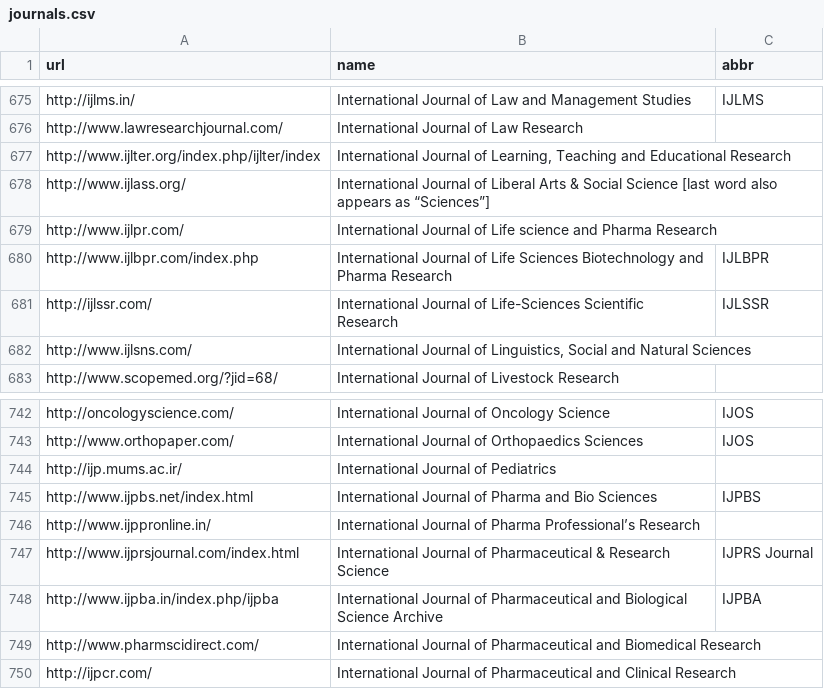
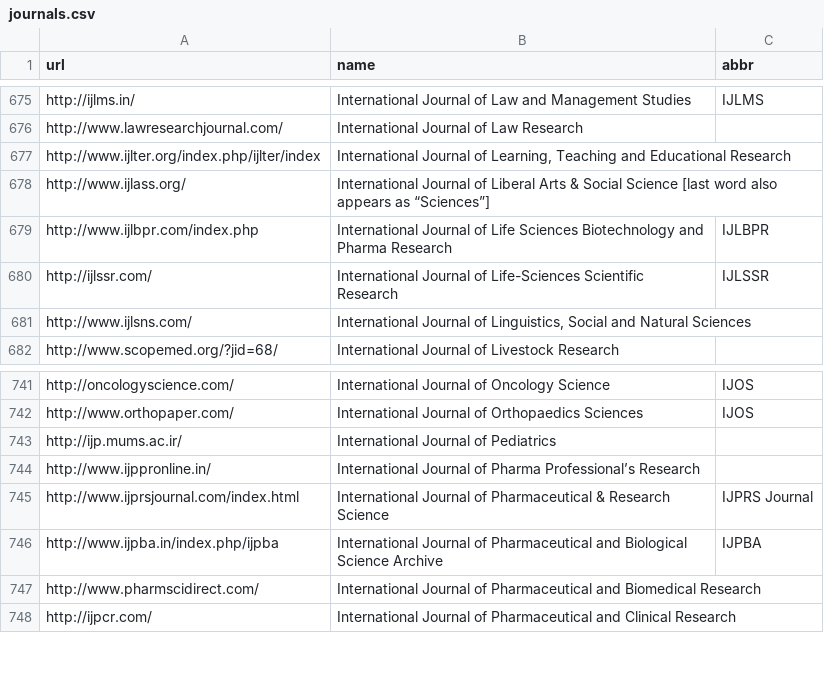
Before and after one commit to stop-predatory-journals/stop-predatory-journals.github.io, a CSV file: _data/journals.csv, drawn as a sheet; only a part is shown, gaps mark what is left out.

Commit message:
Update journals.csv
We have updated our Journals as per International Rules, so kindly remove the below link on your list. Please find the reference link below
Links to be removed are
www.ijlpr.com/
www.ijpbs.net/

Web Of Science Link
https://mjl.clarivate.com:/search-results?issn=2250-0480&hide_exact_match_fl=true&utm_source=mjl&utm_medium=share-by-link&utm_campaign=search-results-share-this-journal

International Scientific Indexing(ISI)
https://isindexing.com/isi/journaldetails.php?id=7136

Crossref Link
https://apps.crossref.org/myCrossref/?report=missingmetadata&datatype=j&prefix=10.22376

```diff
--- a/_data/journals.csv
+++ b/_data/journals.csv
@@ -678,3 +678,2 @@ http://www.ijlter.org/index.php/ijlter/index,"International Journal of Learning,
 http://www.ijlass.org/,International Journal of Liberal Arts & Social Science [last word also appears as “Sciences”],
-http://www.ijlpr.com/,International Journal of Life science and Pharma Research,
 http://www.ijlbpr.com/index.php,International Journal of Life Sciences Biotechnology and Pharma Research,IJLBPR
@@ -744,3 +743,2 @@ http://www.orthopaper.com/,International Journal of Orthopaedics Sciences,IJOS
 http://ijp.mums.ac.ir/,International Journal of Pediatrics,
-http://www.ijpbs.net/index.html,International Journal of Pharma and Bio Sciences,IJPBS
 http://www.ijppronline.in/,International Journal of Pharma Professional’s Research,
```
